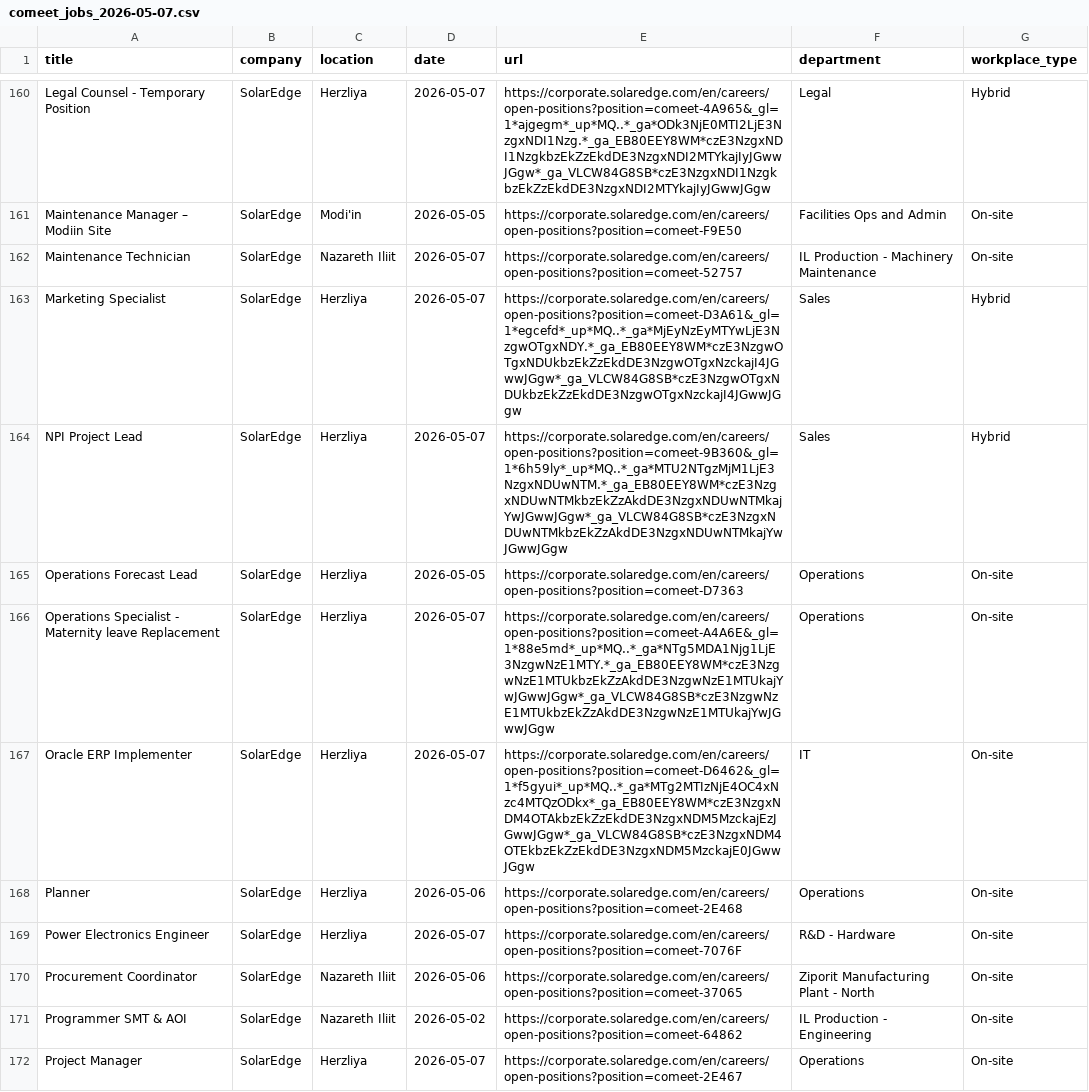
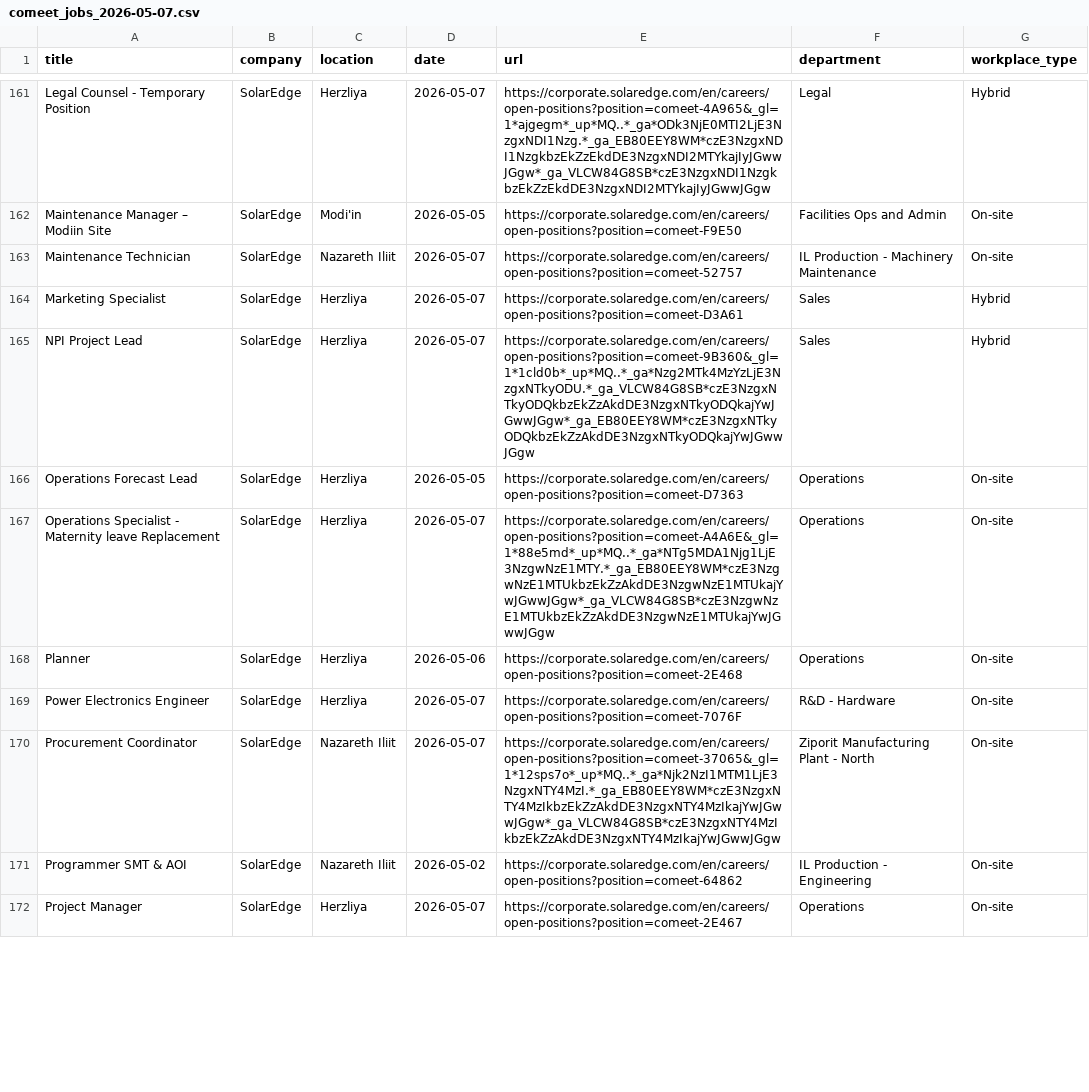
Before and after one commit to Genys30/jobfinder1, a CSV file: comeet_jobs_2026-05-07.csv, drawn as a sheet; only a part is shown, gaps mark what is left out; the diff covers the shown part only.

```diff
--- a/comeet_jobs_2026-05-07.csv
+++ b/comeet_jobs_2026-05-07.csv
@@ -162,10 +163,9 @@ Maintenance Manager – Modiin Site,SolarEdge,Modi'in,2026-05-05,https://corpora
 Maintenance Technician,SolarEdge,Nazareth Iliit,2026-05-07,https://corporate.solaredge.com/en/careers/open-positions?position=comeet-52757,IL Production - Machinery Maintenance,On-site
-Marketing Specialist,SolarEdge,Herzliya,2026-05-07,https://corporate.solaredge.com/en/careers/open-positions?position=comeet-D3A61&_gl=1*egcefd*_up*MQ..*_ga*MjEyNzEyMTYwLjE3NzgwOTgxNDY.*_ga_EB80EEY8WM*czE3NzgwOTgxNDUkbzEkZzEkdDE3NzgwOTgxNzckajI4JGwwJGgw*_ga_VLCW84G8SB*czE3NzgwOTgxNDUkbzEkZzEkdDE3NzgwOTgxNzckajI4JGwwJGgw,Sales,Hybrid
-NPI Project Lead,SolarEdge,Herzliya,2026-05-07,https://corporate.solaredge.com/en/careers/open-positions?position=comeet-9B360&_gl=1*6h59ly*_up*MQ..*_ga*MTU2NTgzMjM1LjE3NzgxNDUwNTM.*_ga_EB80EEY8WM*czE3NzgxNDUwNTMkbzEkZzAkdDE3NzgxNDUwNTMkajYwJGwwJGgw*_ga_VLCW84G8SB*czE3NzgxNDUwNTMkbzEkZzAkdDE3NzgxNDUwNTMkajYwJGwwJGgw,Sales,Hybrid
+Marketing Specialist,SolarEdge,Herzliya,2026-05-07,https://corporate.solaredge.com/en/careers/open-positions?position=comeet-D3A61,Sales,Hybrid
+NPI Project Lead,SolarEdge,Herzliya,2026-05-07,https://corporate.solaredge.com/en/careers/open-positions?position=comeet-9B360&_gl=1*1cld0b*_up*MQ..*_ga*Nzg2MTk4MzYzLjE3NzgxNTkyODU.*_ga_VLCW84G8SB*czE3NzgxNTkyODQkbzEkZzAkdDE3NzgxNTkyODQkajYwJGwwJGgw*_ga_EB80EEY8WM*czE3NzgxNTkyODQkbzEkZzAkdDE3NzgxNTkyODQkajYwJGwwJGgw,Sales,Hybrid
 Operations Forecast Lead,SolarEdge,Herzliya,2026-05-05,https://corporate.solaredge.com/en/careers/open-positions?position=comeet-D7363,Operations,On-site
 Operations Specialist - Maternity leave Replacement,SolarEdge,Herzliya,2026-05-07,https://corporate.solaredge.com/en/careers/open-positions?position=comeet-A4A6E&_gl=1*88e5md*_up*MQ..*_ga*NTg5MDA1Njg1LjE3NzgwNzE1MTY.*_ga_EB80EEY8WM*czE3NzgwNzE1MTUkbzEkZzAkdDE3NzgwNzE1MTUkajYwJGwwJGgw*_ga_VLCW84G8SB*czE3NzgwNzE1MTUkbzEkZzAkdDE3NzgwNzE1MTUkajYwJGwwJGgw,Operations,On-site
-Oracle ERP Implementer,SolarEdge,Herzliya,2026-05-07,https://corporate.solaredge.com/en/careers/open-positions?position=comeet-D6462&_gl=1*f5gyui*_up*MQ..*_ga*MTg2MTIzNjE4OC4xNzc4MTQzODkx*_ga_EB80EEY8WM*czE3NzgxNDM4OTAkbzEkZzEkdDE3NzgxNDM5MzckajEzJGwwJGgw*_ga_VLCW84G8SB*czE3NzgxNDM4OTEkbzEkZzEkdDE3NzgxNDM5MzckajE0JGwwJGgw,IT,On-site
 Planner,SolarEdge,Herzliya,2026-05-06,https://corporate.solaredge.com/en/careers/open-positions?position=comeet-2E468,Operations,On-site
 Power Electronics Engineer,SolarEdge,Herzliya,2026-05-07,https://corporate.solaredge.com/en/careers/open-positions?position=comeet-7076F,R&D - Hardware,On-site
-Procurement Coordinator,SolarEdge,Nazareth Iliit,2026-05-06,https://corporate.solaredge.com/en/careers/open-positions?position=comeet-37065,Ziporit Manufacturing Plant - North,On-site
+Procurement Coordinator,SolarEdge,Nazareth Iliit,2026-05-07,https://corporate.solaredge.com/en/careers/open-positions?position=comeet-37065&_gl=1*12sps7o*_up*MQ..*_ga*Njk2NzI1MTM1LjE3NzgxNTY4MzI.*_ga_EB80EEY8WM*czE3NzgxNTY4MzIkbzEkZzAkdDE3NzgxNTY4MzIkajYwJGwwJGgw*_ga_VLCW84G8SB*czE3NzgxNTY4MzIkbzEkZzAkdDE3NzgxNTY4MzIkajYwJGwwJGgw,Ziporit Manufacturing Plant - North,On-site
 Programmer SMT & AOI,SolarEdge,Nazareth Iliit,2026-05-02,https://corporate.solaredge.com/en/careers/open-positions?position=comeet-64862,IL Production - Engineering,On-site
```
Also changed, not shown: 2 added rows, 4 removed rows and 99 edited cells elsewhere in this file, clalit_jobs_2026-05-07.csv, huji_positions_2026-05-07.csv, 9 other files.
